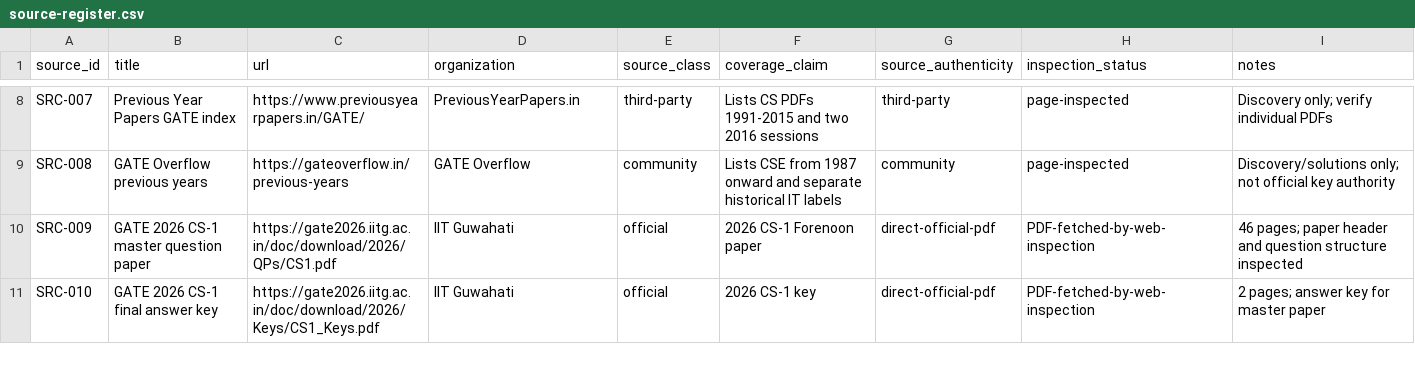
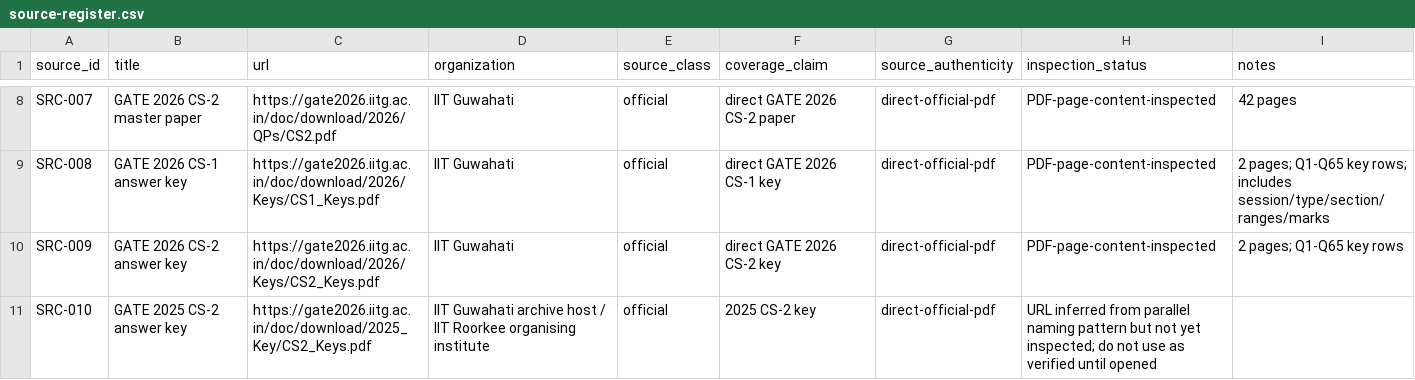
Before and after one commit to Monupatel62/GATE-CS-MASTER, a CSV file: research/source-register.csv, drawn as a sheet; only a part is shown, gaps mark what is left out; the diff covers the shown part only; the diff names each change by its address in the sheet, - before the commit and + after, or states it on an @@ line.

Commit message:
research: correct source register with directly inspected CS papers

```diff
--- a/research/source-register.csv
+++ b/research/source-register.csv
-B8 (title): Previous Year Papers GATE index
+B8 (title): GATE 2026 CS-2 master paper
-C8 (url): https://www.previousyearpapers.in/GATE/
+C8 (url): https://gate2026.iitg.ac.in/doc/download/2026/QPs/CS2.pdf
-D8 (organization): PreviousYearPapers.in
+D8 (organization): IIT Guwahati
-E8 (source_class): third-party
+E8 (source_class): official
-F8 (coverage_claim): Lists CS PDFs 1991-2015 and two 2016 sessions
+F8 (coverage_claim): direct GATE 2026 CS-2 paper
-G8 (source_authenticity): third-party
+G8 (source_authenticity): direct-official-pdf
-H8:H9 (inspection_status): page-inspected
+H8:H9 (inspection_status): PDF-page-content-inspected
-I8 (notes): Discovery only; verify individual PDFs
+I8 (notes): 42 pages
-B9 (title): GATE Overflow previous years
+B9 (title): GATE 2026 CS-1 answer key
-C9 (url): https://gateoverflow.in/previous-years
+C9 (url): https://gate2026.iitg.ac.in/doc/download/2026/Keys/CS1_Keys.pdf
-D9 (organization): GATE Overflow
+D9 (organization): IIT Guwahati
-E9 (source_class): community
+E9 (source_class): official
-F9 (coverage_claim): Lists CSE from 1987 onward and separate historical IT labels
+F9 (coverage_claim): direct GATE 2026 CS-1 key
-G9 (source_authenticity): community
+G9 (source_authenticity): direct-official-pdf
-I9 (notes): Discovery/solutions only; not official key authority
+I9 (notes): 2 pages; Q1-Q65 key rows; includes session/type/section/ranges/marks
-B10 (title): GATE 2026 CS-1 master question paper
+B10 (title): GATE 2026 CS-2 answer key
-C10 (url): https://gate2026.iitg.ac.in/doc/download/2026/QPs/CS1.pdf
+C10 (url): https://gate2026.iitg.ac.in/doc/download/2026/Keys/CS2_Keys.pdf
-F10 (coverage_claim): 2026 CS-1 Forenoon paper
+F10 (coverage_claim): direct GATE 2026 CS-2 key
-H10 (inspection_status): PDF-fetched-by-web-inspection
+H10 (inspection_status): PDF-page-content-inspected
-I10 (notes): 46 pages; paper header and question structure inspected
+I10 (notes): 2 pages; Q1-Q65 key rows
-B11 (title): GATE 2026 CS-1 final answer key
+B11 (title): GATE 2025 CS-2 answer key
-C11 (url): https://gate2026.iitg.ac.in/doc/download/2026/Keys/CS1_Keys.pdf
+C11 (url): https://gate2026.iitg.ac.in/doc/download/2025_Key/CS2_Keys.pdf
-D11 (organization): IIT Guwahati
+D11 (organization): IIT Guwahati archive host / IIT Roorkee organising institute
-F11 (coverage_claim): 2026 CS-1 key
+F11 (coverage_claim): 2025 CS-2 key
-H11 (inspection_status): PDF-fetched-by-web-inspection
+H11 (inspection_status): URL inferred from parallel naming pattern but not yet inspected; do not use as verified until opened
-I11 (notes): 2 pages; answer key for master paper
+I11 (notes): (empty)
```
Also changed, not shown: 71 edited cells elsewhere in this file.
